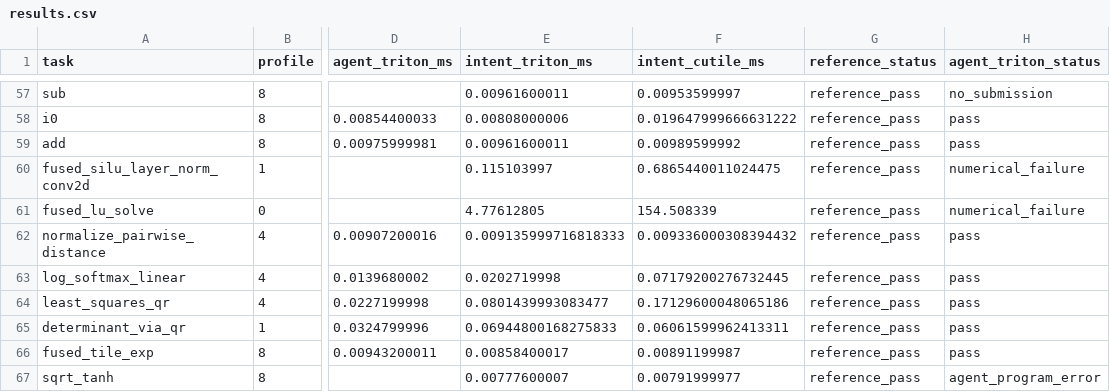
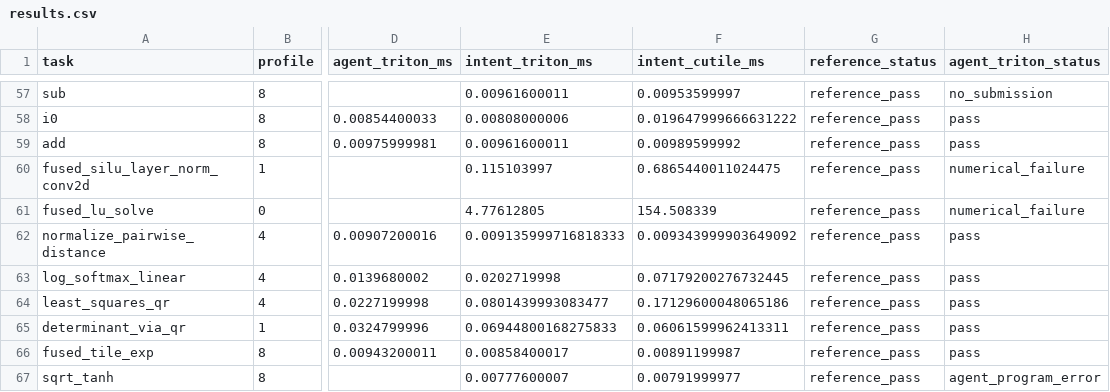
Before and after one commit to zzyu5/Intent, a CSV file: experiments/agent_tritonbench/results/h100-high-refresh-20260923/results.csv, drawn as a sheet; only a part is shown, gaps mark what is left out; the diff names each change by its address in the sheet, - before the commit and + after, or states it on an @@ line.

Commit message:
Record bounded cuTile tuning results and isolate the LU write reuse failure

```diff
--- a/experiments/agent_tritonbench/results/h100-high-refresh-20260923/results.csv
+++ b/experiments/agent_tritonbench/results/h100-high-refresh-20260923/results.csv
-F62 (intent_cutile_ms): 0.009336000308394432
+F62 (intent_cutile_ms): 0.009343999903649092
```
Also changed, not shown: experiments/gpu/results/cutile-h100.csv, 2 other files.
